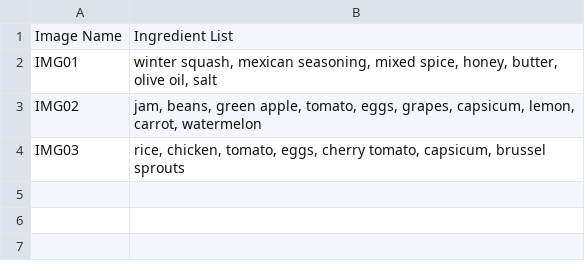
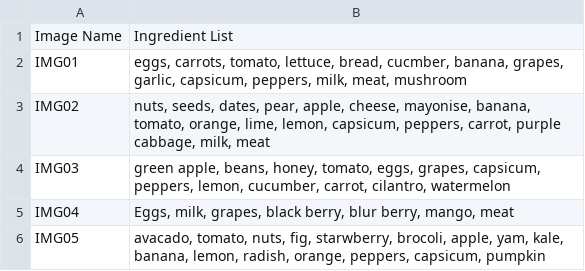
Before and after one commit to paulURK21AI1021/smartchef, a CSV file: data/IngredientList.csv, drawn as a sheet.

Commit message:
Fixed waste repurposing logic and updated UI

```diff
--- a/data/IngredientList.csv
+++ b/data/IngredientList.csv
@@ -1,4 +1,6 @@
 Image Name,Ingredient List
-IMG01,"winter squash, mexican seasoning, mixed spice, honey, butter, olive oil, salt"
-IMG02,"jam, beans, green apple, tomato, eggs, grapes, capsicum, lemon, carrot, watermelon"
-IMG03,"rice, chicken, tomato, eggs, cherry tomato, capsicum, brussel sprouts"
+IMG01,"eggs, carrots, tomato, lettuce, bread, cucmber, banana, grapes, garlic, capsicum, peppers, milk, meat, mushroom"
+IMG02,"nuts, seeds, dates, pear, apple, cheese, mayonise, banana, tomato, orange, lime, lemon, capsicum, peppers, carrot, purple cabbage, milk, meat "
+IMG03,"green apple, beans, honey, tomato, eggs, grapes, capsicum, peppers, lemon, cucumber, carrot, cilantro, watermelon"
+IMG04,"Eggs, milk, grapes, black berry, blur berry, mango, meat"
+IMG05,"avacado, tomato, nuts, fig, starwberry, brocoli, apple, yam, kale, banana, lemon, radish, orange, peppers, capsicum, pumpkin"
```
